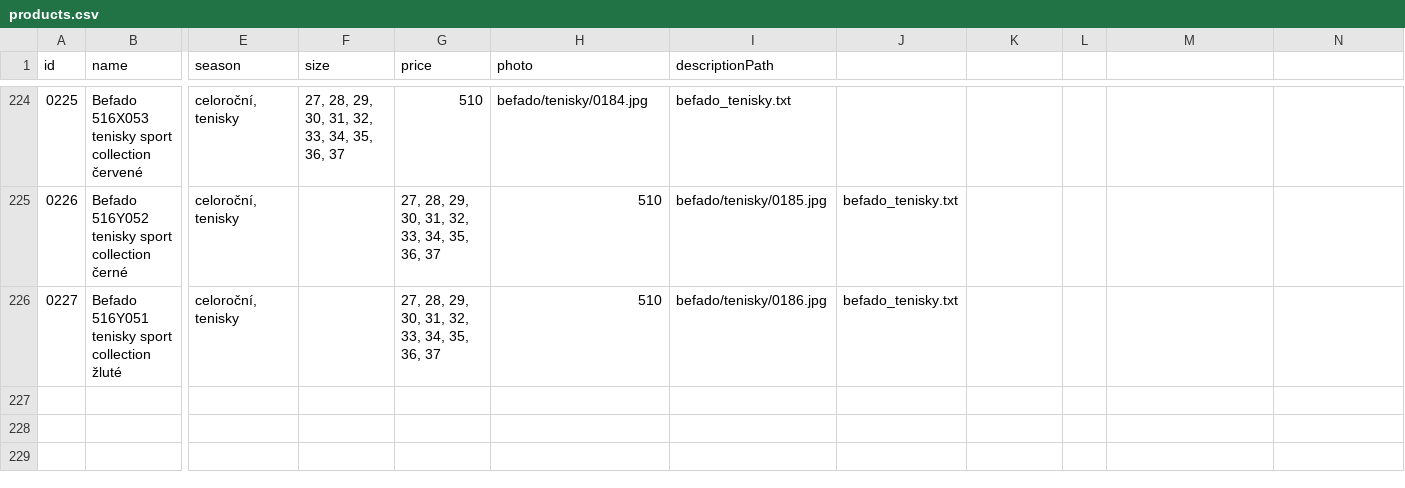
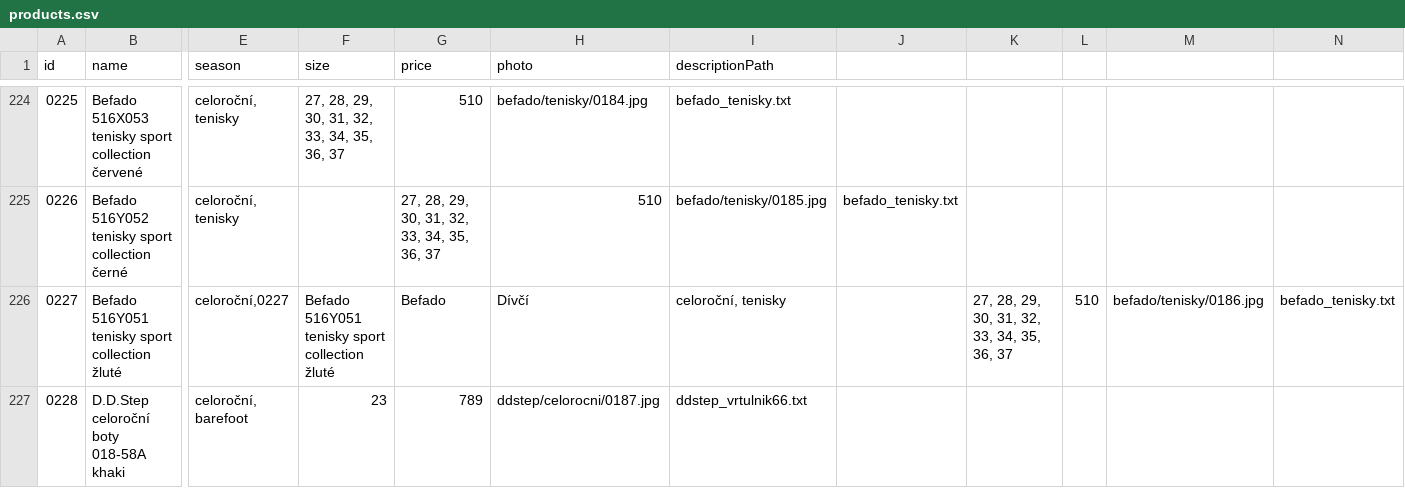
Before and after one commit to ad-ab/boty-boticky, a CSV file: static/boty/products.csv, drawn as a sheet; only a part is shown, gaps mark what is left out; rows hold the shown columns only; the diff names each change by its address in the sheet, - before the commit and + after, or states it on an @@ line.

Commit message:
Update products.csv

```diff
--- a/static/boty/products.csv
+++ b/static/boty/products.csv
-E226 (season): celoroční, tenisky
+E226 (season): celoroční,0227
-F226 (size): (empty)
+F226 (size): Befado 516Y051 tenisky sport collection žluté
-G226 (price): 27, 28, 29, 30, 31, 32, 33, 34, 35, 36, 37
+G226 (price): Befado
-H226 (photo): 510
+H226 (photo): Dívčí
-I226 (descriptionPath): befado/tenisky/0186.jpg
+I226 (descriptionPath): celoroční, tenisky
-J226: befado_tenisky.txt
+J226: (empty)
-K226: (empty)
+K226: 27, 28, 29, 30, 31, 32, 33, 34, 35, 36, 37
-L226: (empty)
+L226: 510
-M226: (empty)
+M226: befado/tenisky/0186.jpg
-N226: (empty)
+N226: befado_tenisky.txt
+row 227: 0228 | D.D.Step celoroční boty 018-58A khaki | celoroční, barefoot | 23 | 789 | ddstep/celorocni/0187.jpg | ddstep_vrtulnik66.txt
```
